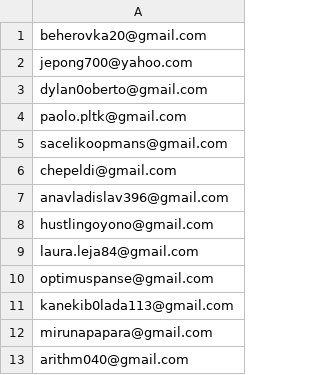
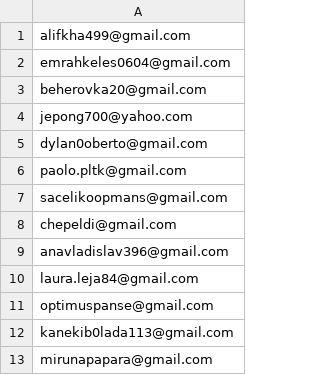
Before and after one commit to ikermato144-eng/premium-access, a CSV file: allowed_emails.csv, drawn as a sheet; only a part is shown; the shorter side is filled out with more unchanged rows.

Commit message:
Update allowed_emails.csv

```diff
--- a/allowed_emails.csv
+++ b/allowed_emails.csv
@@ -1 +1,3 @@
+alifkha499@gmail.com
+emrahkeles0604@gmail.com
 beherovka20@gmail.com
@@ -7,3 +9,2 @@ chepeldi@gmail.com
 anavladislav396@gmail.com
-hustlingoyono@gmail.com
 laura.leja84@gmail.com
```
